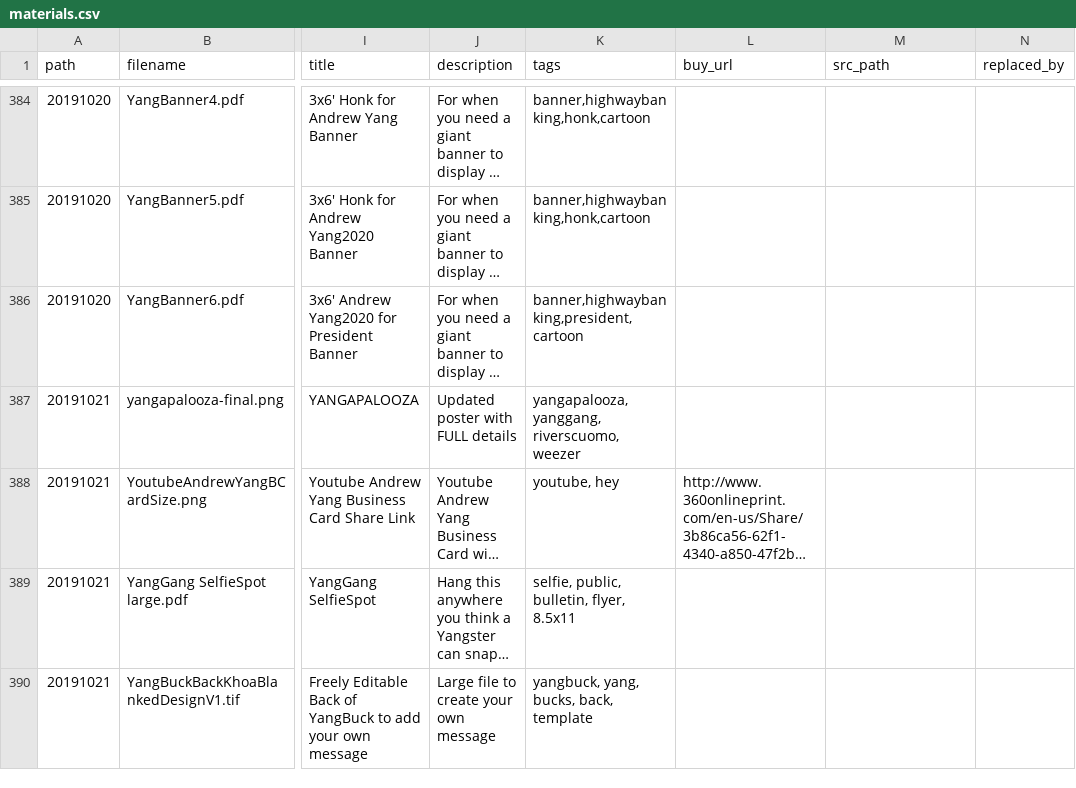
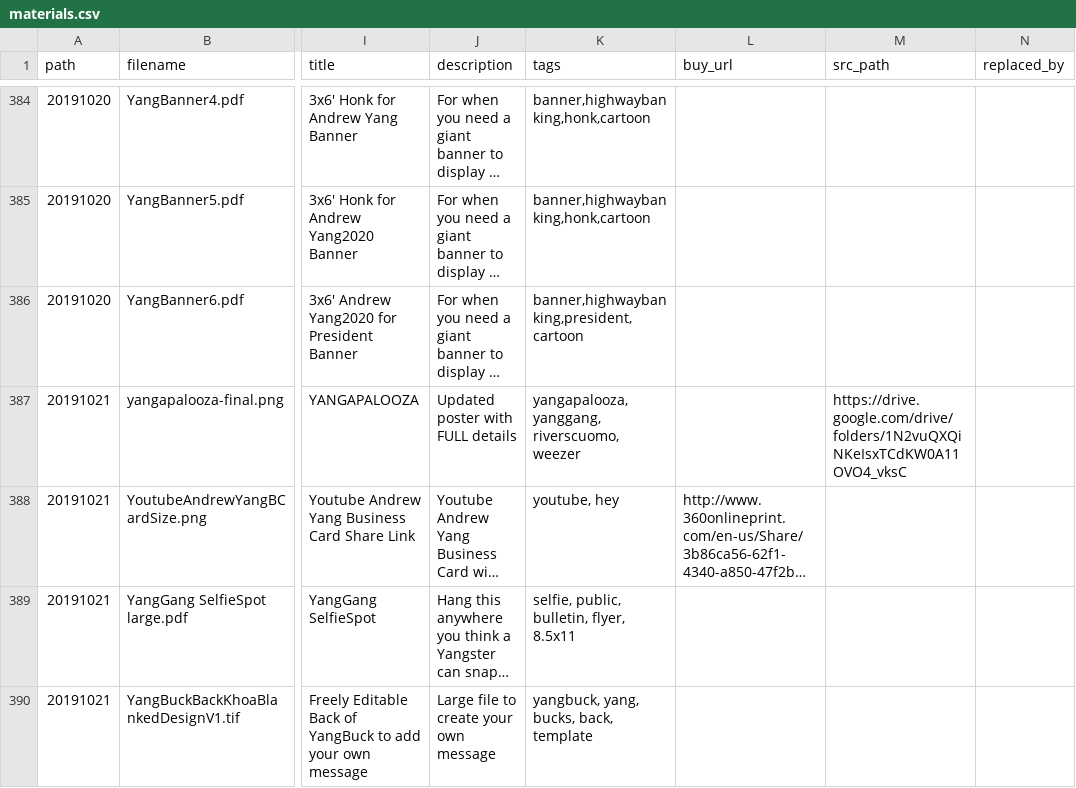
Before and after one commit to mikhuang/yang-prints, a CSV file: data/materials.csv, drawn as a sheet; only a part is shown, gaps mark what is left out; long unchanged cells end in …; the diff covers the shown part only; the diff names each change by its address in the sheet, - before the commit and + after, or states it on an @@ line.

```diff
--- a/data/materials.csv
+++ b/data/materials.csv
-M387 (src_path): (empty)
+M387 (src_path): https://drive.google.com/drive/folders/1N2vuQXQiNKeIsxTCdKW0A11OVO4_vksC
```
Also changed, not shown: 6 added rows and 6 edited cells elsewhere in this file, 16 other files.
